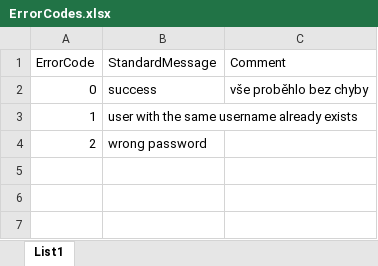
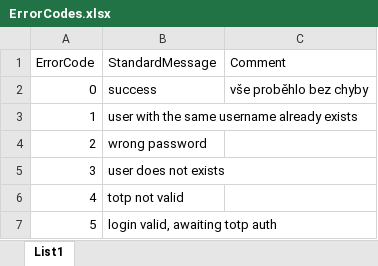
Before and after one commit to WeeeBuch/CtrlPay, an Excel workbook: ErrorCodes.xlsx, sheet List1, drawn as a sheet; values as stored, in another font and other column widths than the file's, no borders; the diff names each change by its address in the sheet, - before the commit and + after, or states it on an @@ line.

```diff
--- a/ErrorCodes.xlsx (sheet List1)
+++ b/ErrorCodes.xlsx (sheet List1)
+row 5: 3 | user does not exists
+row 6: 4 | totp not valid
+row 7: 5 | login valid, awaiting totp auth
```
Also changed, not shown: 1 other file.
